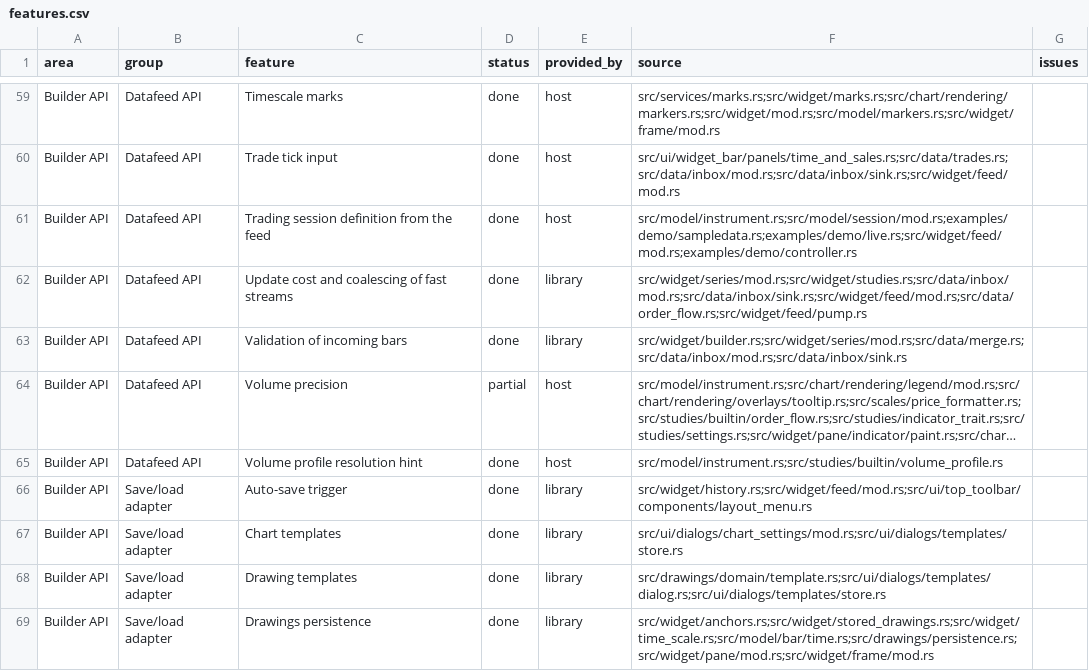
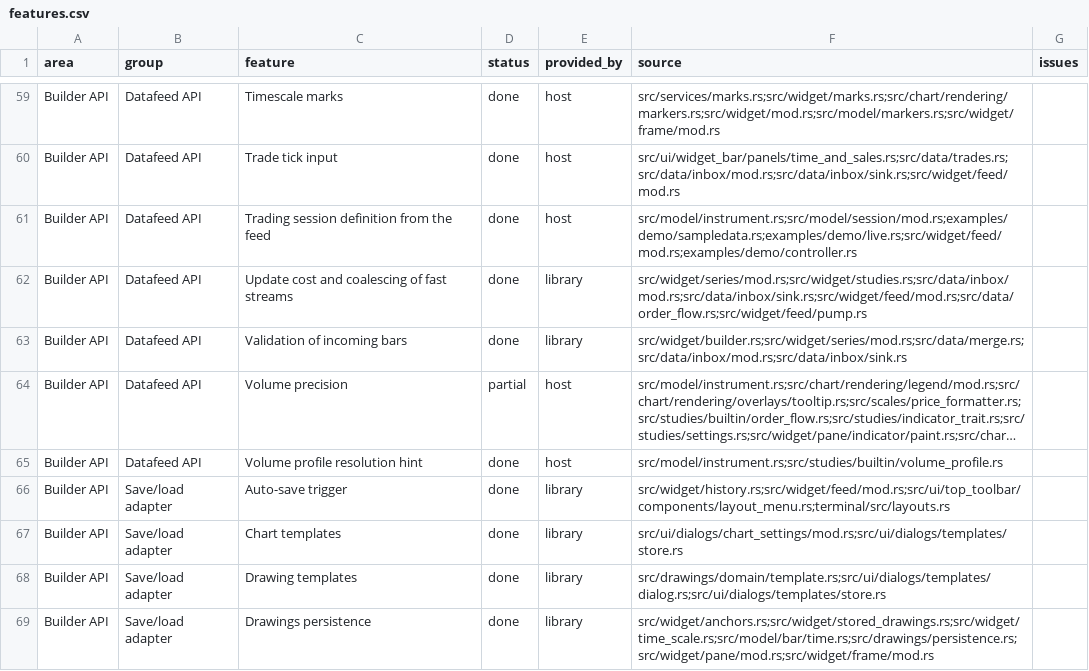
Before and after one commit to userFRM/egui-charts, a CSV file: docs/progress/features.csv, drawn as a sheet; only a part is shown, gaps mark what is left out; long unchanged cells end in …; the diff covers the shown part only; the diff names each change by its address in the sheet, - before the commit and + after, or states it on an @@ line.

Commit message:
feat(terminal): run multi-chart grids, layout tabs, saved layouts and autosave
Hosts had to manage chart slots and saved layouts while the terminal returned
those actions untouched. Port the layout group onto the current public APIs,
preserve chart state and study limits across copies, and wire host storage,
favourites, autosave and Ctrl+S.

Stage incoming saved charts before replacing the workspace so startup drawing
loads cannot leave a restored grid incomplete. Keep tab captions ready before
the first tab strip appears. Move the layout regressions into the terminal and
update the feature sources and roadmap. The demo migration remains a separate
stage.

Part of #205
Part of #383

```diff
--- a/docs/progress/features.csv
+++ b/docs/progress/features.csv
-F66 (source): src/widget/history.rs;src/widget/feed/mod.rs;src/ui/top_toolbar/components/layout_menu.rs
+F66 (source): src/widget/history.rs;src/widget/feed/mod.rs;src/ui/top_toolbar/components/layout_menu.rs;terminal/src/layouts.rs
```
Also changed, not shown: 10 edited cells elsewhere in this file, 2 other files.
